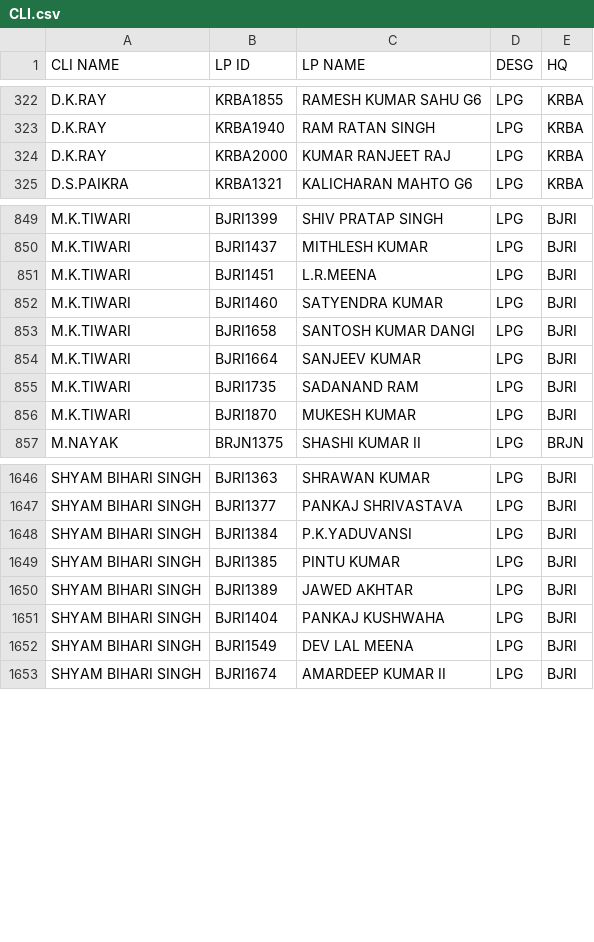
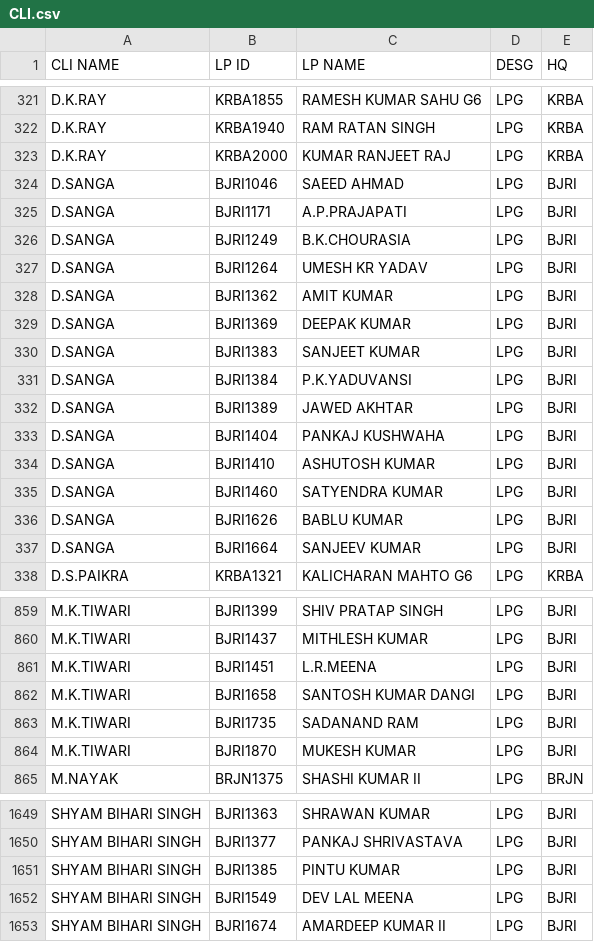
Before and after one commit to SrDeeOpBSP/BSP-Division-report, a CSV file: CLI.csv, drawn as a sheet; only a part is shown, gaps mark what is left out; removed rows and columns are numbered as before the commit, all else as after; the diff covers the shown part only; the diff names each change by its address in the sheet, - before the commit and + after, or states it on an @@ line.

Commit message:
Add files via upload

```diff
--- a/CLI.csv
+++ b/CLI.csv
+row 324: D.SANGA | BJRI1046 | SAEED AHMAD | LPG | BJRI
+row 325: D.SANGA | BJRI1171 | A.P.PRAJAPATI | LPG | BJRI
+row 326: D.SANGA | BJRI1249 | B.K.CHOURASIA | LPG | BJRI
+row 327: D.SANGA | BJRI1264 | UMESH KR YADAV | LPG | BJRI
+row 328: D.SANGA | BJRI1362 | AMIT KUMAR | LPG | BJRI
+row 329: D.SANGA | BJRI1369 | DEEPAK KUMAR | LPG | BJRI
+row 330: D.SANGA | BJRI1383 | SANJEET KUMAR | LPG | BJRI
+row 331: D.SANGA | BJRI1384 | P.K.YADUVANSI | LPG | BJRI
+row 332: D.SANGA | BJRI1389 | JAWED AKHTAR | LPG | BJRI
+row 333: D.SANGA | BJRI1404 | PANKAJ KUSHWAHA | LPG | BJRI
+row 334: D.SANGA | BJRI1410 | ASHUTOSH KUMAR | LPG | BJRI
+row 335: D.SANGA | BJRI1460 | SATYENDRA KUMAR | LPG | BJRI
+row 336: D.SANGA | BJRI1626 | BABLU KUMAR | LPG | BJRI
+row 337: D.SANGA | BJRI1664 | SANJEEV KUMAR | LPG | BJRI
-row 852: M.K.TIWARI | BJRI1460 | SATYENDRA KUMAR | LPG | BJRI
-row 854: M.K.TIWARI | BJRI1664 | SANJEEV KUMAR | LPG | BJRI
-row 1648: SHYAM BIHARI SINGH | BJRI1384 | P.K.YADUVANSI | LPG | BJRI
-row 1650: SHYAM BIHARI SINGH | BJRI1389 | JAWED AKHTAR | LPG | BJRI
-row 1651: SHYAM BIHARI SINGH | BJRI1404 | PANKAJ KUSHWAHA | LPG | BJRI
```
Also changed, not shown: 9 removed rows elsewhere in this file.
